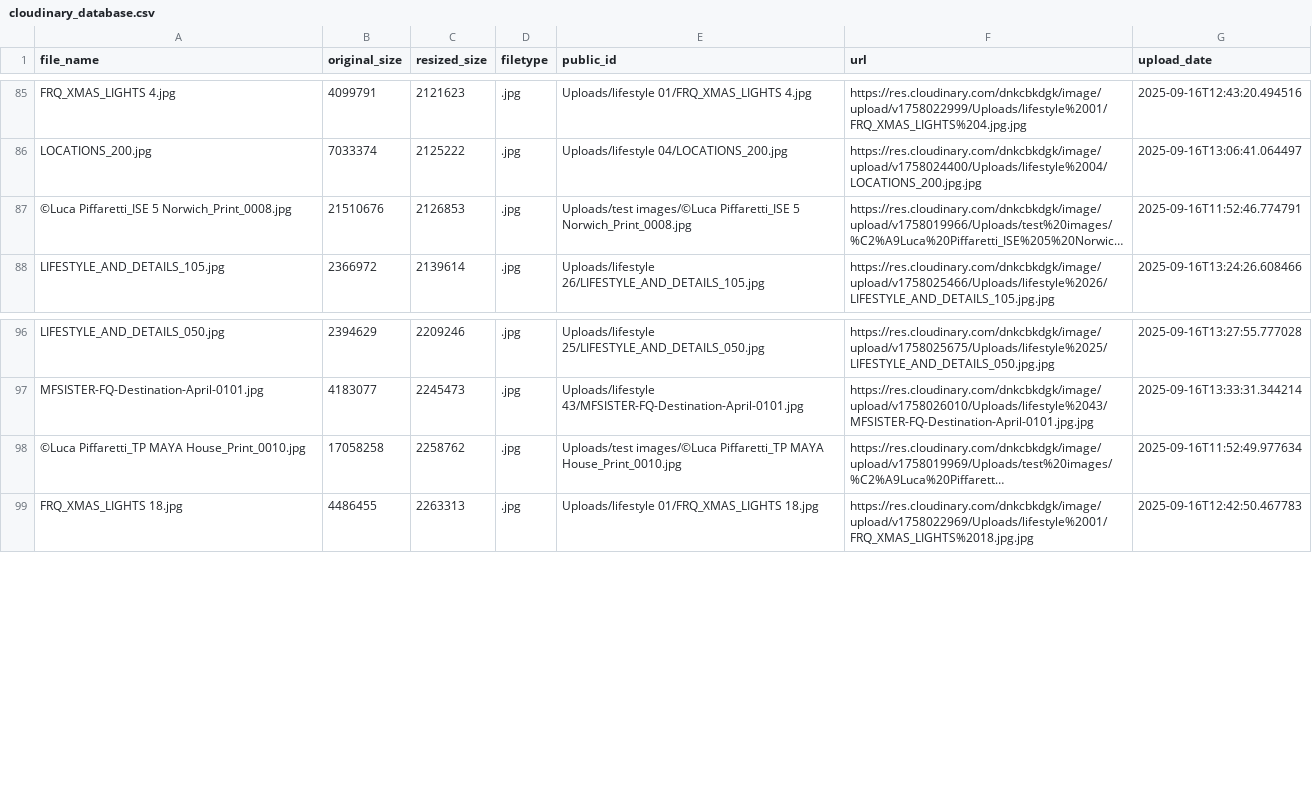
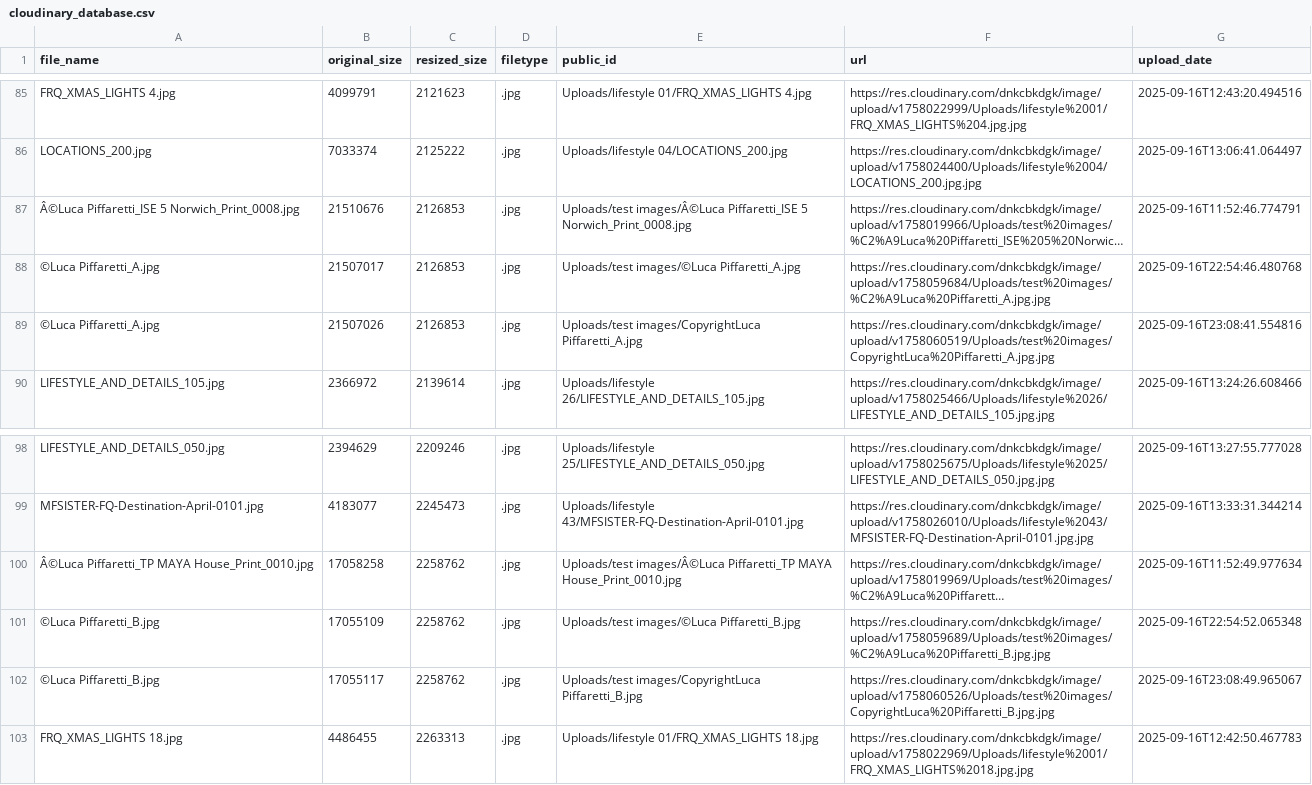
Before and after one commit to infoPh83/happyTag, a CSV file: logs/cloudinary_database.csv, drawn as a sheet; only a part is shown, gaps mark what is left out; long unchanged cells end in …; addresses are those after the commit; the diff names each change by its address in the sheet, - before the commit and + after, or states it on an @@ line.

Commit message:
Adding tag complete + new xlsx files + perfected image type handling + sanitised filenames

```diff
--- a/logs/cloudinary_database.csv
+++ b/logs/cloudinary_database.csv
-A87 (file_name): ©Luca Piffaretti_ISE 5…
+A87 (file_name): Â©Luca Piffaretti_ISE 5…
-E87 (public_id): Uploads/test images/©Luca Piffaretti_ISE 5…
+E87 (public_id): Uploads/test images/Â©Luca Piffaretti_ISE 5…
+row 88: ©Luca Piffaretti_A.jpg | 21507017 | 2126853 | .jpg | Uploads/test images/©Luca Piffaretti_A.jpg | https://res.cloudinary.com/dnkcbkdgk/image/upload/v1758059684/Uploads/test%20images/%C2%A9Luca%20Piffaretti_A.jpg.jpg | 2025-09-16T22:54:46.480768
+row 89: ©Luca Piffaretti_A.jpg | 21507026 | 2126853 | .jpg | Uploads/test images/CopyrightLuca Piffaretti_A.jpg | https://res.cloudinary.com/dnkcbkdgk/image/upload/v1758060519/Uploads/test%20images/CopyrightLuca%20Piffaretti_A.jpg.jpg | 2025-09-16T23:08:41.554816
-A100 (file_name): ©Luca Piffaretti_TP MAYA…
+A100 (file_name): Â©Luca Piffaretti_TP MAYA…
-E100 (public_id): Uploads/test images/©Luca Piffaretti_TP MAYA…
+E100 (public_id): Uploads/test images/Â©Luca Piffaretti_TP MAYA…
+row 101: ©Luca Piffaretti_B.jpg | 17055109 | 2258762 | .jpg | Uploads/test images/©Luca Piffaretti_B.jpg | https://res.cloudinary.com/dnkcbkdgk/image/upload/v1758059689/Uploads/test%20images/%C2%A9Luca%20Piffaretti_B.jpg.jpg | 2025-09-16T22:54:52.065348
+row 102: ©Luca Piffaretti_B.jpg | 17055117 | 2258762 | .jpg | Uploads/test images/CopyrightLuca Piffaretti_B.jpg | https://res.cloudinary.com/dnkcbkdgk/image/upload/v1758060526/Uploads/test%20images/CopyrightLuca%20Piffaretti_B.jpg.jpg | 2025-09-16T23:08:49.965067
```
Also changed, not shown: 58 other files.
